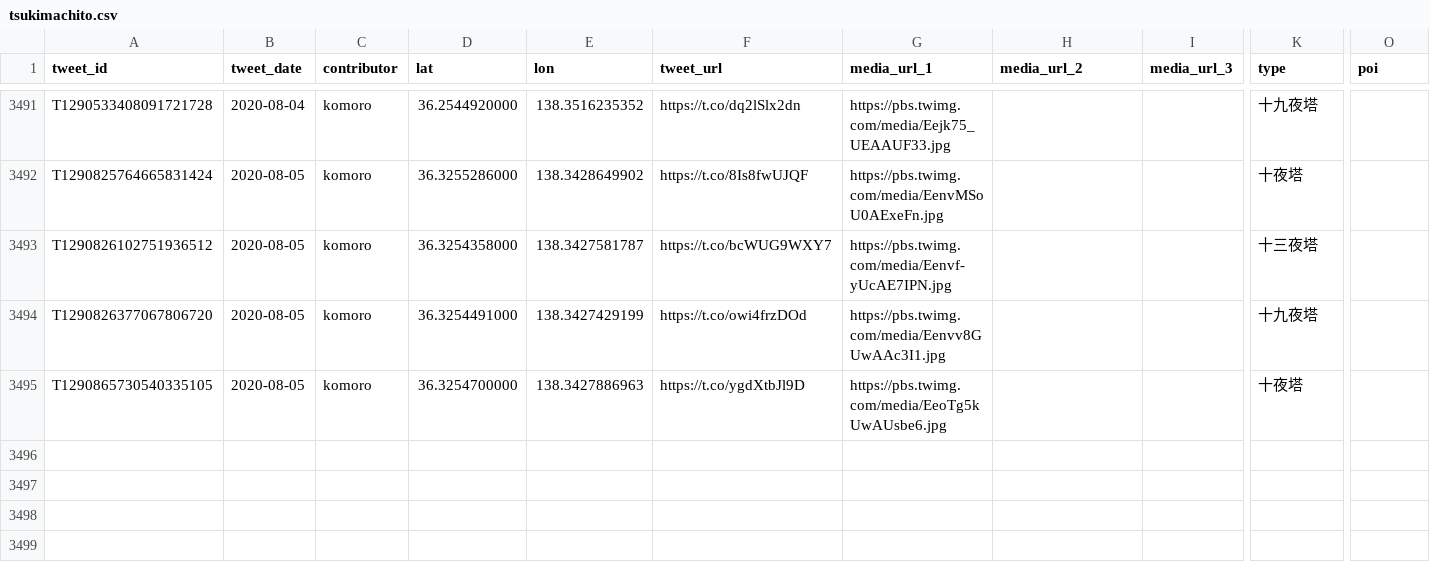
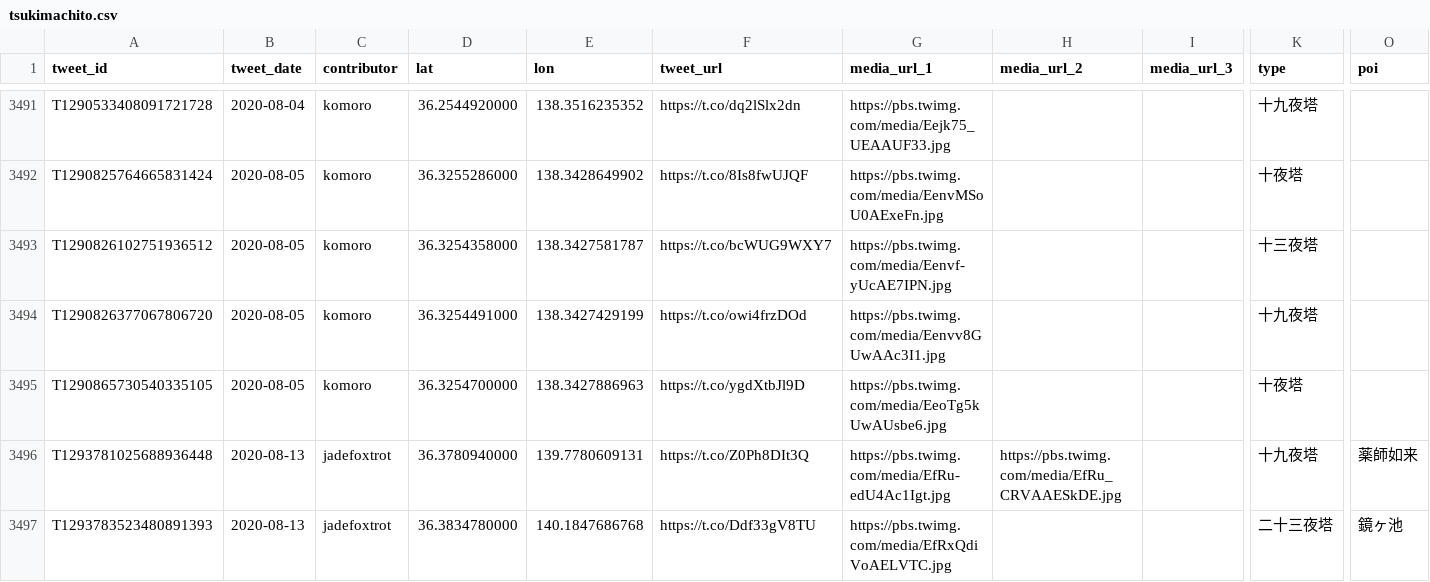
Before and after one commit to midoriit/tsukimachito, a CSV file: tsukimachito.csv, drawn as a sheet; only a part is shown, gaps mark what is left out; rows hold the shown columns only; the diff names each change by its address in the sheet, - before the commit and + after, or states it on an @@ line.

```diff
--- a/tsukimachito.csv
+++ b/tsukimachito.csv
+row 3496: T1293781025688936448 | 2020-08-13 | jadefoxtrot | 36.3780940000 | 139.7780609131 | https://t.co/Z0Ph8DIt3Q | https://pbs.twimg.com/media/EfRu-edU4Ac1Igt.jpg | https://pbs.twimg.com/media/EfRu_CRVAAESkDE.jpg |  | 十九夜塔 | 薬師如来
+row 3497: T1293783523480891393 | 2020-08-13 | jadefoxtrot | 36.3834780000 | 140.1847686768 | https://t.co/Ddf33gV8TU | https://pbs.twimg.com/media/EfRxQdiVoAELVTC.jpg |  |  | 二十三夜塔 | 鏡ヶ池
```
Also changed, not shown: 2 other files.
